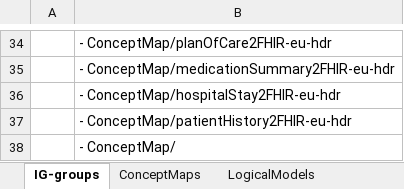
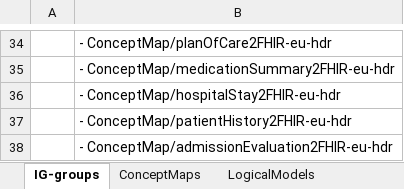
Before and after one commit to hl7-eu/hdr, an Excel workbook: models-src/hl7-hdr-models-and-maps.xlsx, sheet IG-groups, drawn as a sheet; only a part is shown, gaps mark what is left out; values as stored, in another font and other column widths than the file's, no borders; the diff names each change by its address in the sheet, - before the commit and + after, or states it on an @@ line.

Commit message:
added first Admission Evaluation maps

```diff
--- a/models-src/hl7-hdr-models-and-maps.xlsx (sheet IG-groups)
+++ b/models-src/hl7-hdr-models-and-maps.xlsx (sheet IG-groups)
-B38: - ConceptMap/
+B38: - ConceptMap/admissionEvaluation2FHIR-eu-hdr
```
Also changed, not shown: sheet AdmissionEvaluationEhn, sheet PatientHistory2FHIREuHdr, sheet ConceptMaps, sheet FunctionalStatus2FHIREuHdr, sheet LogicalModels, other sheet tabs, 18 other files.
